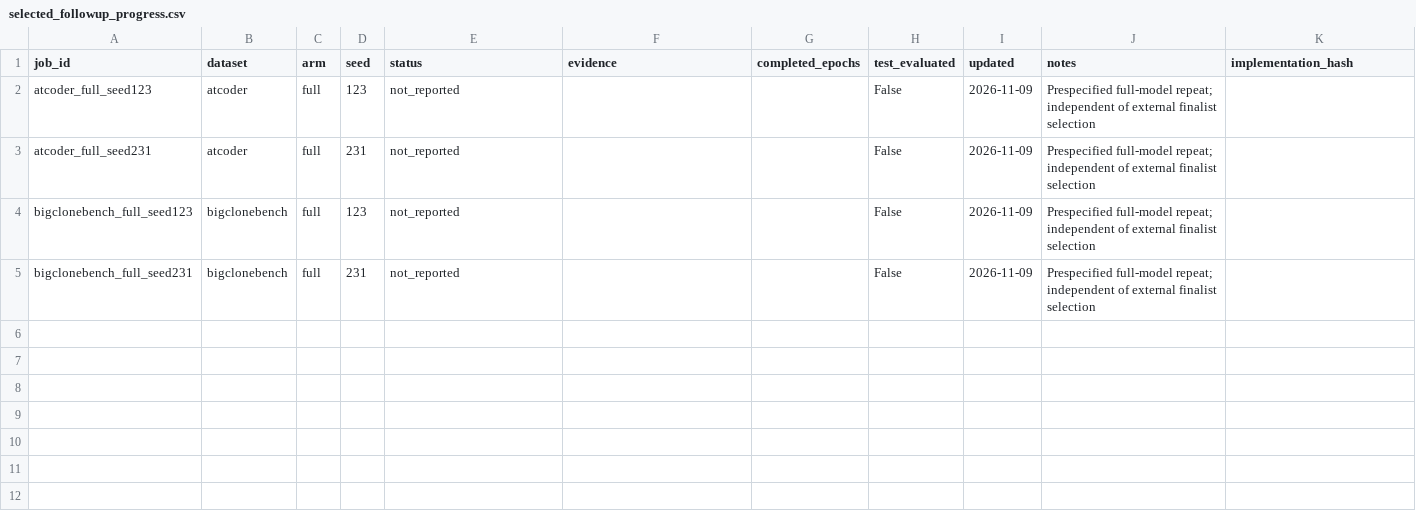
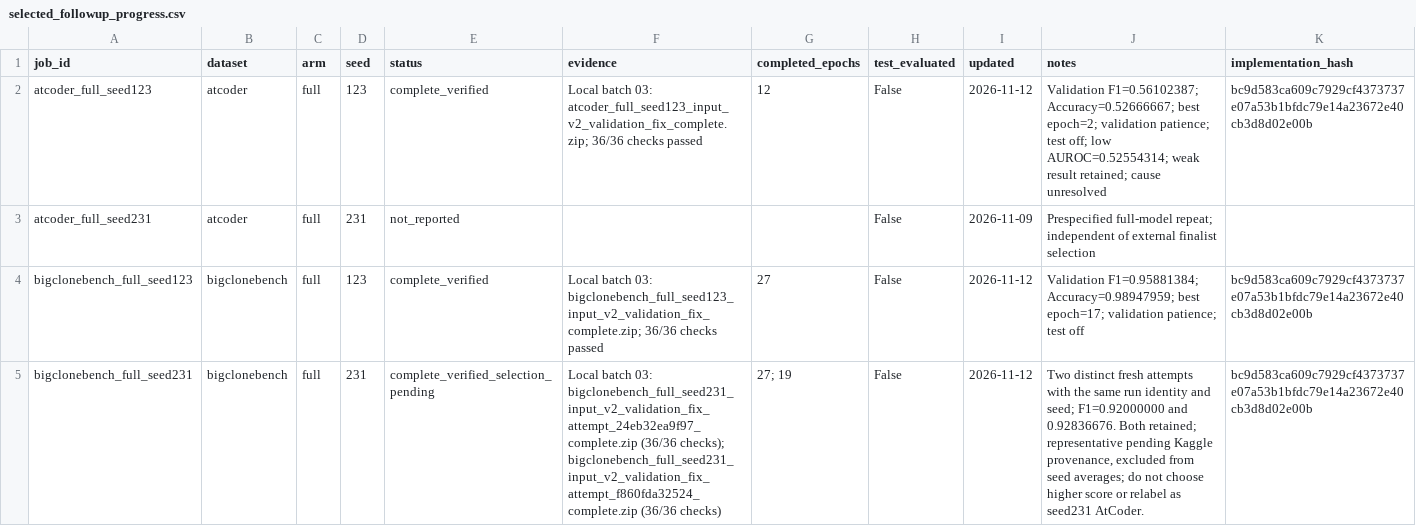
Before and after one commit to Knowledge4Software/Spectral-Software, a CSV file: revision/results/selected_followup_progress.csv, drawn as a sheet; the diff names each change by its address in the sheet, - before the commit and + after, or states it on an @@ line.

```diff
--- a/revision/results/selected_followup_progress.csv
+++ b/revision/results/selected_followup_progress.csv
-E2 (status): not_reported
+E2 (status): complete_verified
-F2 (evidence): (empty)
+F2 (evidence): Local batch 03: atcoder_full_seed123_input_v2_validation_fix_complete.zip; 36/36 checks passed
-G2 (completed_epochs): (empty)
+G2 (completed_epochs): 12
-I2 (updated): 2026-11-09
+I2 (updated): 2026-11-12
-J2 (notes): Prespecified full-model repeat; independent of external finalist selection
+J2 (notes): Validation F1=0.56102387; Accuracy=0.52666667; best epoch=2; validation patience; test off; low AUROC=0.52554314; weak result retained; cause unresolved
-K2 (implementation_hash): (empty)
+K2 (implementation_hash): bc9d583ca609c7929cf4373737e07a53b1bfdc79e14a23672e40cb3d8d02e00b
-E4 (status): not_reported
+E4 (status): complete_verified
-F4 (evidence): (empty)
+F4 (evidence): Local batch 03: bigclonebench_full_seed123_input_v2_validation_fix_complete.zip; 36/36 checks passed
-G4 (completed_epochs): (empty)
+G4 (completed_epochs): 27
-I4:I5 (updated): 2026-11-09
+I4:I5 (updated): 2026-11-12
-J4 (notes): Prespecified full-model repeat; independent of external finalist selection
+J4 (notes): Validation F1=0.95881384; Accuracy=0.98947959; best epoch=17; validation patience; test off
-K4:K5 (implementation_hash): (empty)
+K4:K5 (implementation_hash): bc9d583ca609c7929cf4373737e07a53b1bfdc79e14a23672e40cb3d8d02e00b
-E5 (status): not_reported
+E5 (status): complete_verified_selection_pending
-F5 (evidence): (empty)
+F5 (evidence): Local batch 03: bigclonebench_full_seed231_input_v2_validation_fix_attempt_24eb32ea9f97_complete.zip (36/36 checks); bigclonebench_full_seed231_input_v2_validation_fix_attempt_f860fda32524_complete.zip (36/36 checks)
-G5 (completed_epochs): (empty)
+G5 (completed_epochs): 27; 19
-J5 (notes): Prespecified full-model repeat; independent of external finalist selection
+J5 (notes): Two distinct fresh attempts with the same run identity and seed; F1=0.92000000 and 0.92836676. Both retained; representative pending Kaggle provenance, excluded from seed averages; do not choose higher score or relabel as seed231 AtCoder.
```
Also changed, not shown: revision/queues/next_independent_roster.csv, revision/queues/next_independent_run_queue.csv, 15 other files.
